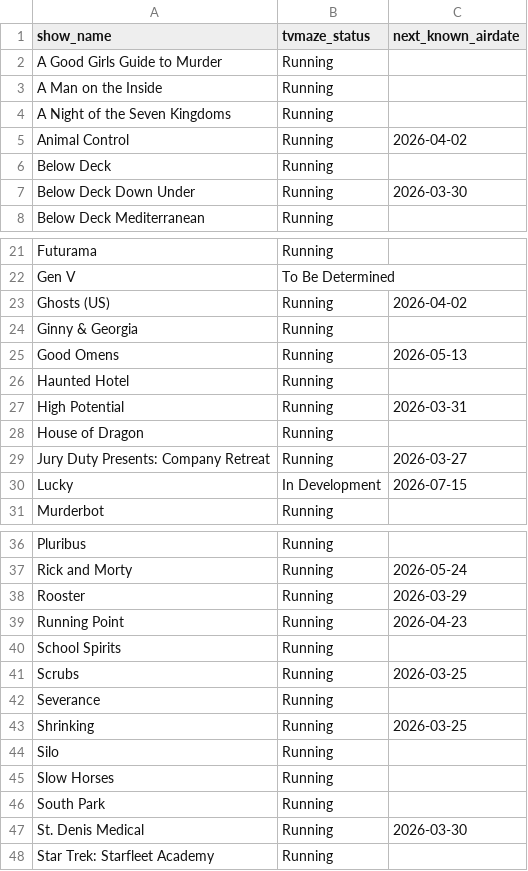
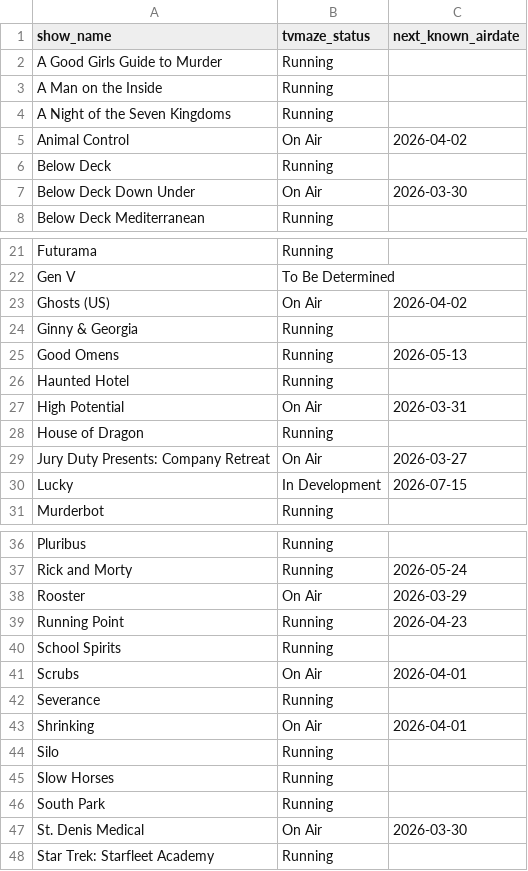
Before and after one commit to SpeedyPete25/Plex-Server, a CSV file: Show-Tracker/shows_updated.csv, drawn as a sheet; only a part is shown, gaps mark what is left out; the diff covers the shown part only.

Commit message:
Added new status for shows currently airing. Changed GUI dimensions

```diff
--- a/Show-Tracker/shows_updated.csv
+++ b/Show-Tracker/shows_updated.csv
@@ -4,5 +4,5 @@ A Man on the Inside,Running,
 A Night of the Seven Kingdoms,Running,
-Animal Control,Running,2026-04-02
+Animal Control,On Air,2026-04-02
 Below Deck,Running,
-Below Deck Down Under,Running,2026-03-30
+Below Deck Down Under,On Air,2026-03-30
 Below Deck Mediterranean,Running,
@@ -22,3 +22,3 @@ Futurama,Running,
 Gen V,To Be Determined,
-Ghosts (US),Running,2026-04-02
+Ghosts (US),On Air,2026-04-02
 Ginny & Georgia,Running,
@@ -26,5 +26,5 @@ Good Omens,Running,2026-05-13
 Haunted Hotel,Running,
-High Potential,Running,2026-03-31
+High Potential,On Air,2026-03-31
 House of Dragon,Running,
-Jury Duty Presents: Company Retreat,Running,2026-03-27
+Jury Duty Presents: Company Retreat,On Air,2026-03-27
 Lucky,In Development,2026-07-15
@@ -37,8 +37,8 @@ Pluribus,Running,
 Rick and Morty,Running,2026-05-24
-Rooster,Running,2026-03-29
+Rooster,On Air,2026-03-29
 Running Point,Running,2026-04-23
 School Spirits,Running,
-Scrubs,Running,2026-03-25
+Scrubs,On Air,2026-04-01
 Severance,Running,
-Shrinking,Running,2026-03-25
+Shrinking,On Air,2026-04-01
 Silo,Running,
@@ -46,3 +46,3 @@ Slow Horses,Running,
 South Park,Running,
-St. Denis Medical,Running,2026-03-30
+St. Denis Medical,On Air,2026-03-30
 Star Trek: Starfleet Academy,Running,
```
Also changed, not shown: 1 edited cell elsewhere in this file, 2 other files.
